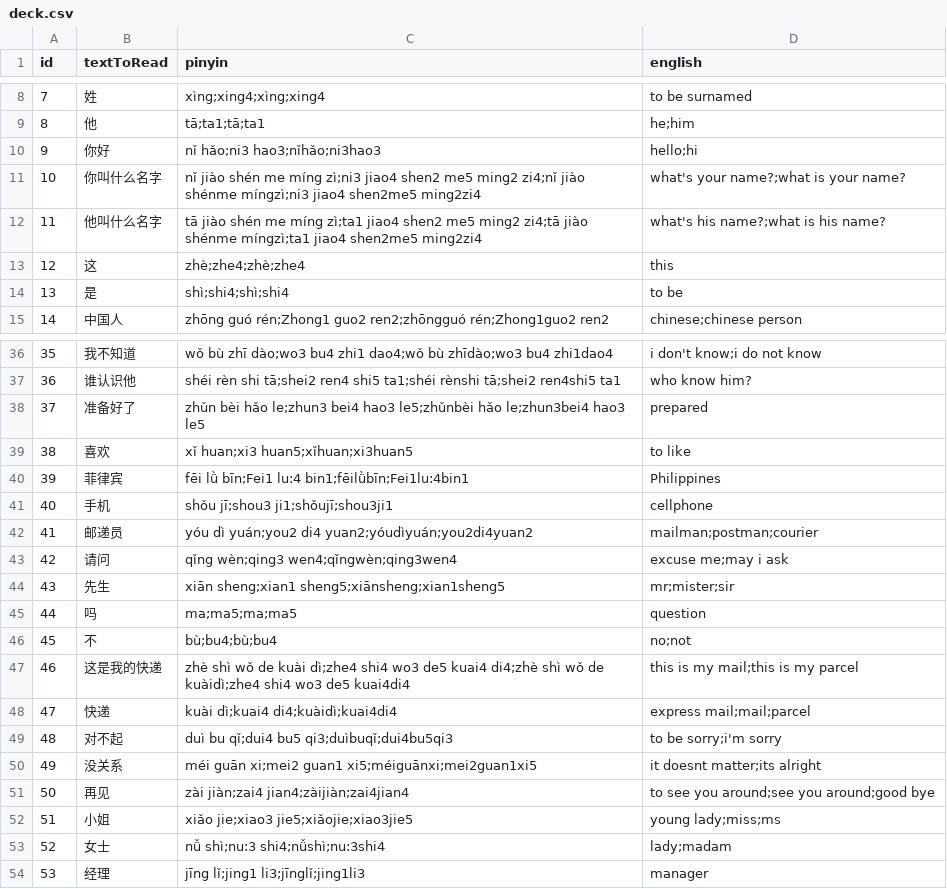
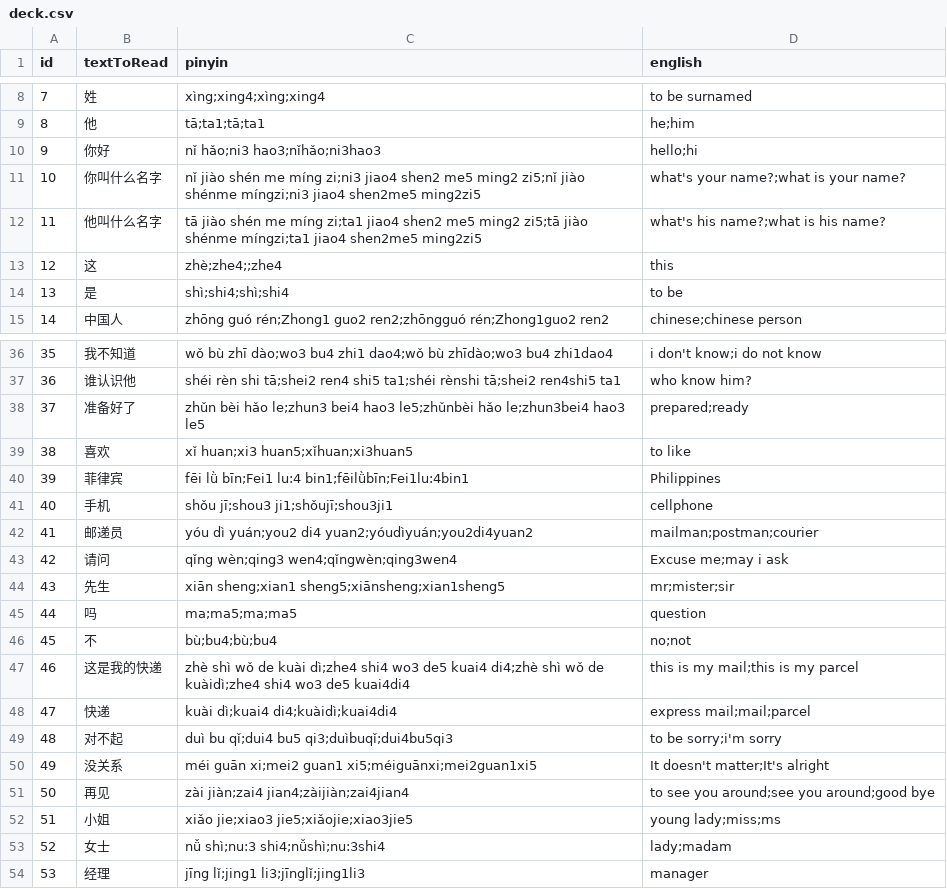
Before and after one commit to toneeboi/toneeboi.github.io, a CSV file: projects/chinese/deck.csv, drawn as a sheet; only a part is shown, gaps mark what is left out.

Commit message:
Fix pinyin formatting and improve English translations in deck.csv

```diff
--- a/projects/chinese/deck.csv
+++ b/projects/chinese/deck.csv
@@ -10,5 +10,5 @@ id,textToRead,pinyin,english
 9,你好,nǐ hǎo;ni3 hao3;nǐhǎo;ni3hao3,hello;hi
-10,你叫什么名字,nǐ jiào shén me míng zì;ni3 jiao4 shen2 me5 ming2 zi4;nǐ jiào shénme míngzì;ni3 jiao4 shen2me5 ming2zi4,what's your name?;what is your name?
-11,他叫什么名字,tā jiào shén me míng zì;ta1 jiao4 shen2 me5 ming2 zi4;tā jiào shénme míngzì;ta1 jiao4 shen2me5 ming2zi4,what's his name?;what is his name?
-12,这,zhè;zhe4;zhè;zhe4,this
+10,你叫什么名字,nǐ jiào shén me míng zi;ni3 jiao4 shen2 me5 ming2 zi5;nǐ jiào shénme míngzi;ni3 jiao4 shen2me5 ming2zi5,what's your name?;what is your name?
+11,他叫什么名字,tā jiào shén me míng zi;ta1 jiao4 shen2 me5 ming2 zi5;tā jiào shénme míngzi;ta1 jiao4 shen2me5 ming2zi5,what's his name?;what is his name?
+12,这,zhè;zhe4;;zhe4,this
 13,是,shì;shi4;shì;shi4,to be
@@ -37,3 +37,3 @@ id,textToRead,pinyin,english
 36,谁认识他,shéi rèn shi tā;shei2 ren4 shi5 ta1;shéi rènshi tā;shei2 ren4shi5 ta1,who know him?
-37,准备好了,zhǔn bèi hǎo le;zhun3 bei4 hao3 le5;zhǔnbèi hǎo le;zhun3bei4 hao3 le5,prepared
+37,准备好了,zhǔn bèi hǎo le;zhun3 bei4 hao3 le5;zhǔnbèi hǎo le;zhun3bei4 hao3 le5,prepared;ready
 38,喜欢,xǐ huan;xi3 huan5;xǐhuan;xi3huan5,to like
@@ -42,3 +42,3 @@ id,textToRead,pinyin,english
 41,邮递员,yóu dì yuán;you2 di4 yuan2;yóudìyuán;you2di4yuan2,mailman;postman;courier
-42,请问,qǐng wèn;qing3 wen4;qǐngwèn;qing3wen4,excuse me;may i ask
+42,请问,qǐng wèn;qing3 wen4;qǐngwèn;qing3wen4,Excuse me;may i ask
 43,先生,xiān sheng;xian1 sheng5;xiānsheng;xian1sheng5,mr;mister;sir
@@ -49,3 +49,3 @@ id,textToRead,pinyin,english
 48,对不起,duì bu qǐ;dui4 bu5 qi3;duìbuqǐ;dui4bu5qi3,to be sorry;i'm sorry
-49,没关系,méi guān xi;mei2 guan1 xi5;méiguānxi;mei2guan1xi5,it doesnt matter;its alright
+49,没关系,méi guān xi;mei2 guan1 xi5;méiguānxi;mei2guan1xi5,It doesn't matter;It's alright
 50,再见,zài jiàn;zai4 jian4;zàijiàn;zai4jian4,to see you around;see you around;good bye
```
